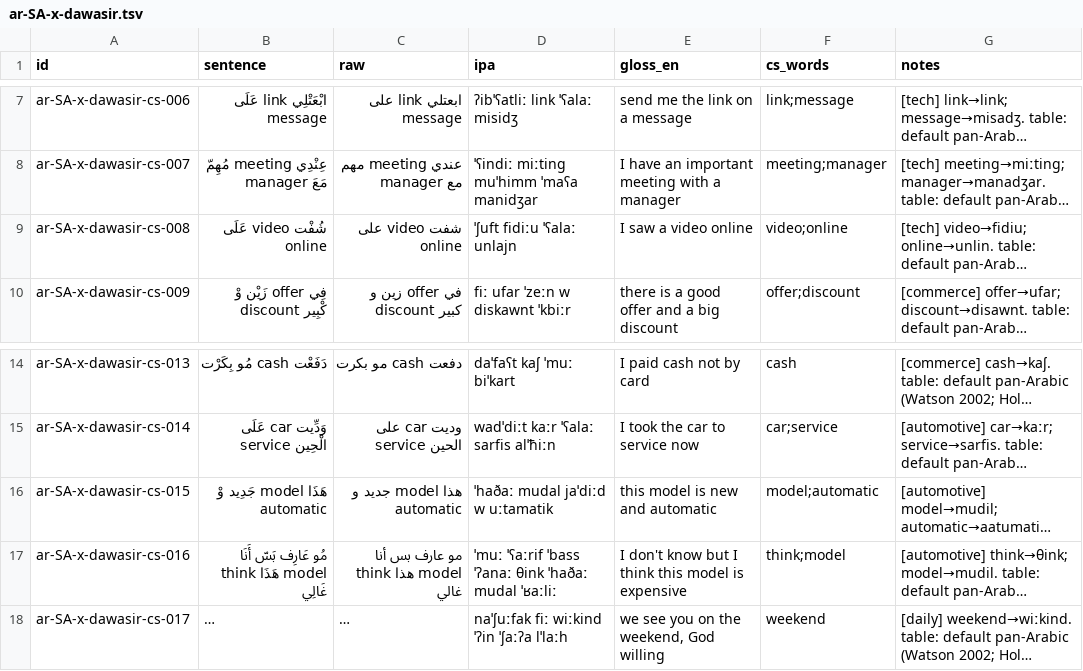
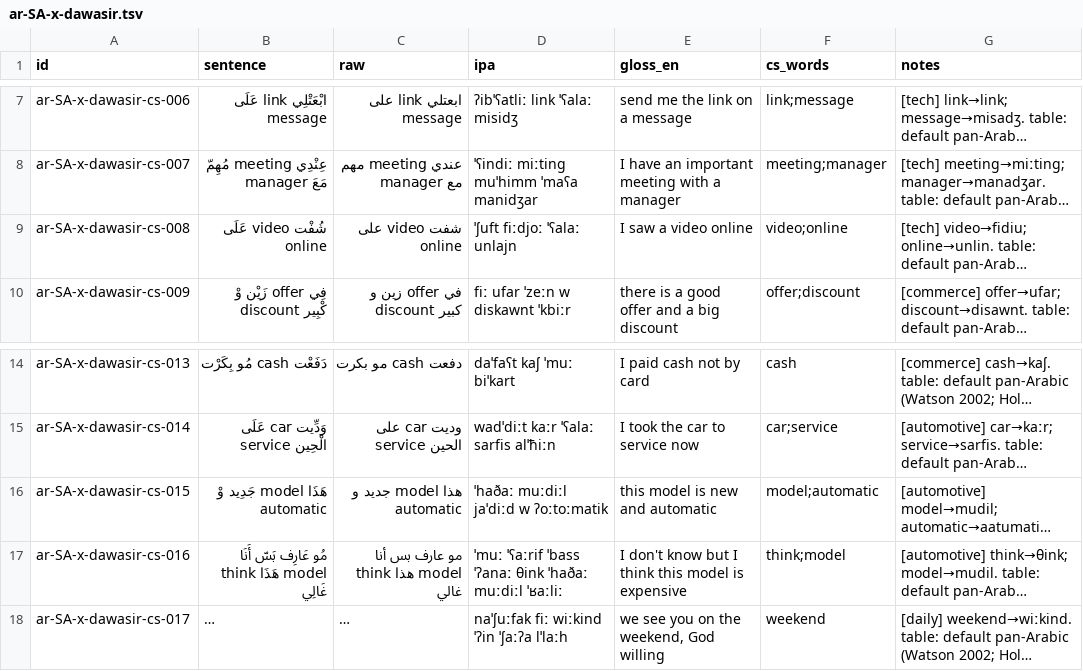
Before and after one commit to TigreGotico/arbtok, a TSV file: data/gold_code_switched/ar-SA-x-dawasir.tsv, drawn as a sheet; only a part is shown, gaps mark what is left out; long unchanged cells end in …; the diff names each change by its address in the sheet, - before the commit and + after, or states it on an @@ line.

```diff
--- a/data/gold_code_switched/ar-SA-x-dawasir.tsv
+++ b/data/gold_code_switched/ar-SA-x-dawasir.tsv
-D9 (ipa): ˈʃuft fidiːu ˈʕalaː unlajn
+D9 (ipa): ˈʃuft fiːdjoː ˈʕalaː unlajn
-D16 (ipa): ˈhaðaː mudal jaˈdiːd w uːtamatik
+D16 (ipa): ˈhaðaː muːdiːl jaˈdiːd w ʔoːtoːmatik
-D17 (ipa): …θink ˈhaðaː mudal ˈʁaːliː
+D17 (ipa): …θink ˈhaðaː muːdiːl ˈʁaːliː
```
Also changed, not shown: data/gold_code_switched/ar-BH.tsv, data/gold_code_switched/ar-EG.tsv, 26 other files.
